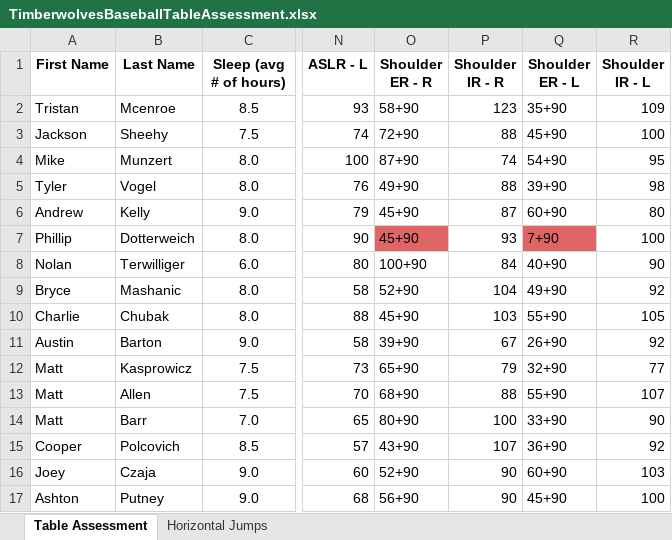
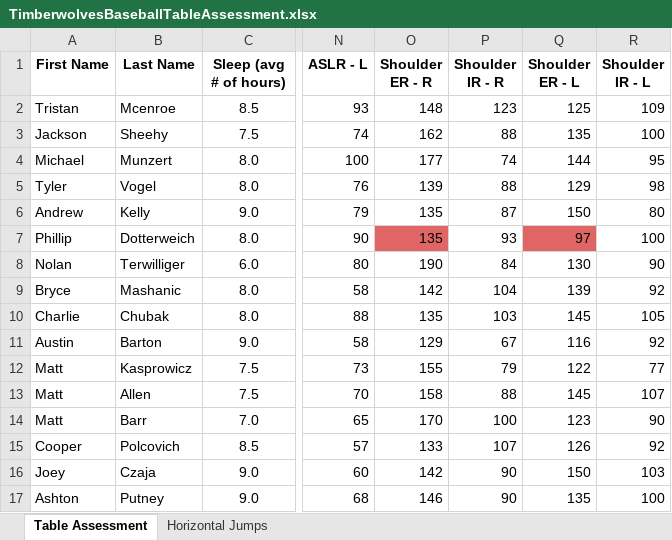
Before and after one commit to roykrishnan/NCCCBaseball, an Excel workbook: data/TimberwolvesBaseballTableAssessment.xlsx, sheet Table Assessment, drawn as a sheet; only a part is shown, gaps mark what is left out; values as stored, in another font and other column widths than the file's, no borders; charts and pictures not drawn; the diff covers the shown part only; the diff names each change by its address in the sheet, - before the commit and + after, or states it on an @@ line.

```diff
--- a/data/TimberwolvesBaseballTableAssessment.xlsx (sheet Table Assessment)
+++ b/data/TimberwolvesBaseballTableAssessment.xlsx (sheet Table Assessment)
-O2 (Shoulder ER - R): 58+90
+O2 (Shoulder ER - R): 148
-Q2 (Shoulder ER - L): 35+90
+Q2 (Shoulder ER - L): 125
-O3 (Shoulder ER - R): 72+90
+O3 (Shoulder ER - R): 162
-Q3 (Shoulder ER - L): 45+90
+Q3 (Shoulder ER - L): 135
-A4 (First Name): Mike
+A4 (First Name): Michael
-O4 (Shoulder ER - R): 87+90
+O4 (Shoulder ER - R): 177
-Q4 (Shoulder ER - L): 54+90
+Q4 (Shoulder ER - L): 144
-O5 (Shoulder ER - R): 49+90
+O5 (Shoulder ER - R): 139
-Q5 (Shoulder ER - L): 39+90
+Q5 (Shoulder ER - L): 129
-O6:O7 (Shoulder ER - R): 45+90
+O6:O7 (Shoulder ER - R): 135
-Q6 (Shoulder ER - L): 60+90
+Q6 (Shoulder ER - L): 150
-Q7 (Shoulder ER - L): 7+90
+Q7 (Shoulder ER - L): 97
-O8 (Shoulder ER - R): 100+90
+O8 (Shoulder ER - R): 190
-Q8 (Shoulder ER - L): 40+90
+Q8 (Shoulder ER - L): 130
-O9 (Shoulder ER - R): 52+90
+O9 (Shoulder ER - R): 142
-Q9 (Shoulder ER - L): 49+90
+Q9 (Shoulder ER - L): 139
-O10 (Shoulder ER - R): 45+90
+O10 (Shoulder ER - R): 135
-Q10 (Shoulder ER - L): 55+90
+Q10 (Shoulder ER - L): 145
-O11 (Shoulder ER - R): 39+90
+O11 (Shoulder ER - R): 129
-Q11 (Shoulder ER - L): 26+90
+Q11 (Shoulder ER - L): 116
-O12 (Shoulder ER - R): 65+90
+O12 (Shoulder ER - R): 155
-Q12 (Shoulder ER - L): 32+90
+Q12 (Shoulder ER - L): 122
-O13 (Shoulder ER - R): 68+90
+O13 (Shoulder ER - R): 158
-Q13 (Shoulder ER - L): 55+90
+Q13 (Shoulder ER - L): 145
-O14 (Shoulder ER - R): 80+90
+O14 (Shoulder ER - R): 170
-Q14 (Shoulder ER - L): 33+90
+Q14 (Shoulder ER - L): 123
-O15 (Shoulder ER - R): 43+90
+O15 (Shoulder ER - R): 133
-Q15 (Shoulder ER - L): 36+90
+Q15 (Shoulder ER - L): 126
-O16 (Shoulder ER - R): 52+90
+O16 (Shoulder ER - R): 142
-Q16 (Shoulder ER - L): 60+90
+Q16 (Shoulder ER - L): 150
-O17 (Shoulder ER - R): 56+90
+O17 (Shoulder ER - R): 146
-Q17 (Shoulder ER - L): 45+90
+Q17 (Shoulder ER - L): 135
```
Also changed, not shown: 18 edited cells elsewhere in this sheet, sheet Horizontal Jumps, charts or pictures, 3 other files.
